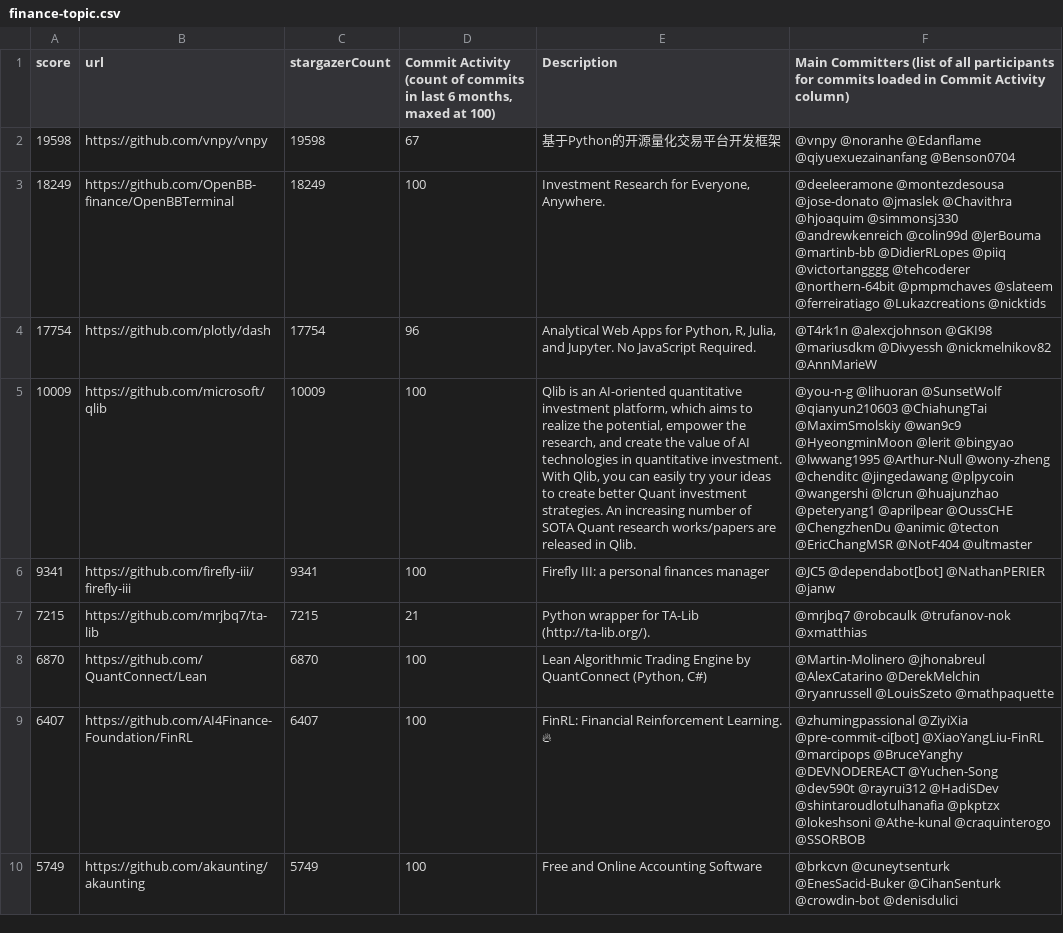
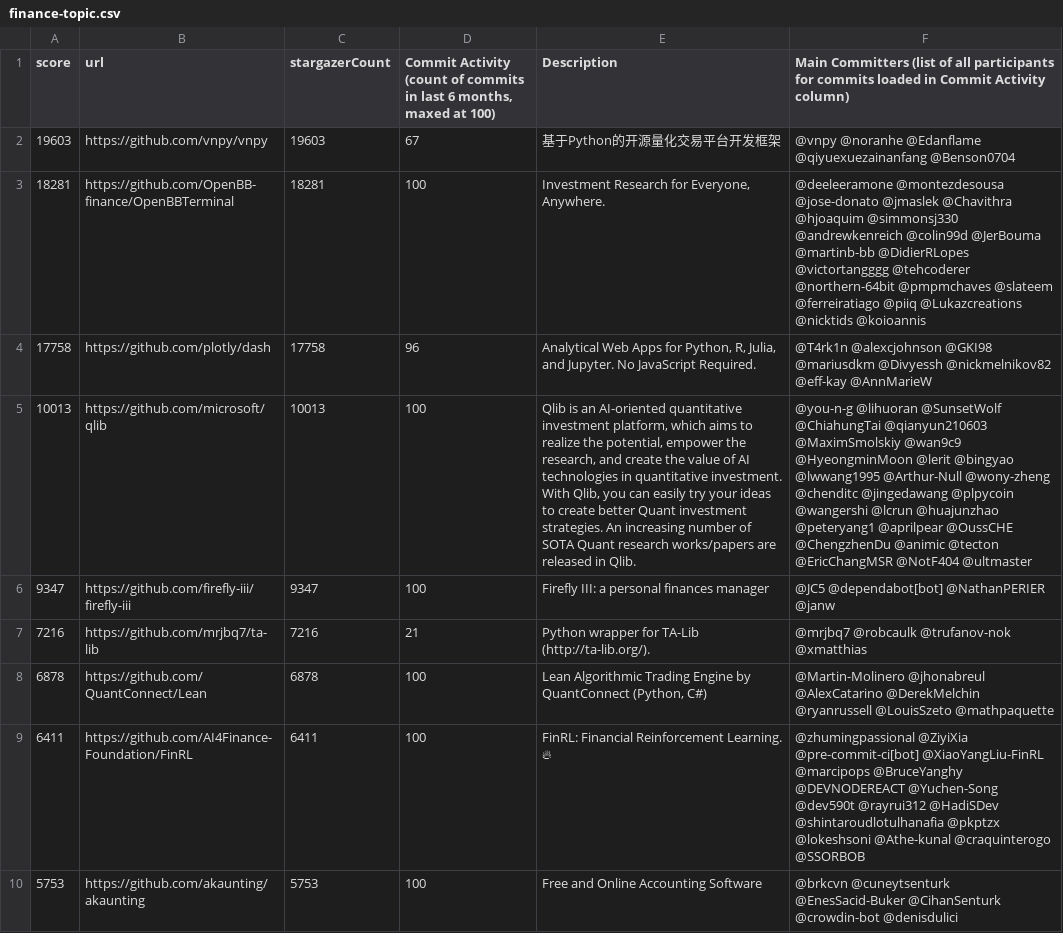
Before and after one commit to finos-labs/project-analysis, a CSV file: finance-topic.csv, drawn as a sheet; only a part is shown; the diff covers the shown part only; the diff names each change by its address in the sheet, - before the commit and + after, or states it on an @@ line.

Commit message:
Landscape Scanning Generated File

```diff
--- a/finance-topic.csv
+++ b/finance-topic.csv
-A2 (score): 19598
+A2 (score): 19603
-C2 (stargazerCount): 19598
+C2 (stargazerCount): 19603
-A3 (score): 18249
+A3 (score): 18281
-C3 (stargazerCount): 18249
+C3 (stargazerCount): 18281
-F3: …@martinb-bb @DidierRLopes @piiq @victortangggg @tehcoderer @northern-64bit @pmpmchaves @slateem @ferreiratiago @Lukazcreations @nicktids
+F3: …@martinb-bb @DidierRLopes @victortangggg @tehcoderer @northern-64bit @pmpmchaves @slateem @ferreiratiago @piiq @Lukazcreations @nicktids @koioannis
-A4 (score): 17754
+A4 (score): 17758
-C4 (stargazerCount): 17754
+C4 (stargazerCount): 17758
-F4: …@Divyessh @nickmelnikov82 @AnnMarieW
+F4: …@Divyessh @nickmelnikov82 @eff-kay @AnnMarieW
-A5 (score): 10009
+A5 (score): 10013
-C5 (stargazerCount): 10009
+C5 (stargazerCount): 10013
-F5: …@lihuoran @SunsetWolf @qianyun210603 @ChiahungTai @MaximSmolskiy @wan9c9…
+F5: …@lihuoran @SunsetWolf @ChiahungTai @qianyun210603 @MaximSmolskiy @wan9c9…
-A6 (score): 9341
+A6 (score): 9347
-C6 (stargazerCount): 9341
+C6 (stargazerCount): 9347
-A7 (score): 7215
+A7 (score): 7216
-C7 (stargazerCount): 7215
+C7 (stargazerCount): 7216
-A8 (score): 6870
+A8 (score): 6878
-C8 (stargazerCount): 6870
+C8 (stargazerCount): 6878
-A9 (score): 6407
+A9 (score): 6411
-C9 (stargazerCount): 6407
+C9 (stargazerCount): 6411
-A10 (score): 5749
+A10 (score): 5753
-C10 (stargazerCount): 5749
+C10 (stargazerCount): 5753
```
Also changed, not shown: 1 added row, 1 removed row and 58 edited cells elsewhere in this file.
